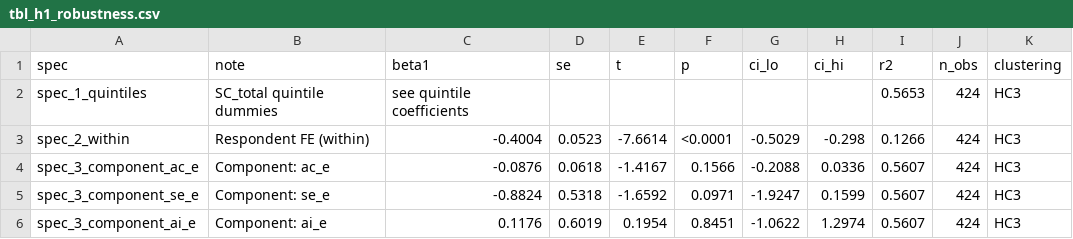
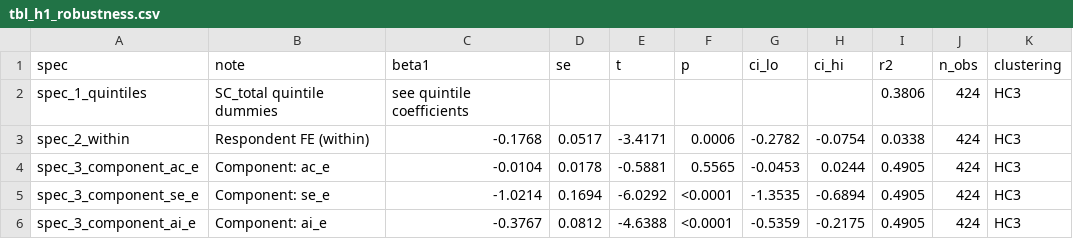
Before and after one commit to Amarows/thesis, a CSV file: results/tables/tbl_h1_robustness.csv, drawn as a sheet; only a part is shown; the diff covers the shown part only.

```diff
--- a/results/tables/tbl_h1_robustness.csv
+++ b/results/tables/tbl_h1_robustness.csv
@@ -1,6 +1,6 @@
 spec,note,beta1,se,t,p,ci_lo,ci_hi,r2,n_obs,clustering
-spec_1_quintiles,SC_total quintile dummies,see quintile coefficients,,,,,,0.5653,424,HC3
-spec_2_within,Respondent FE (within),-0.4004,0.0523,-7.6614,<0.0001,-0.5029,-0.298,0.1266,424,HC3
-spec_3_component_ac_e,Component: ac_e,-0.0876,0.0618,-1.4167,0.1566,-0.2088,0.0336,0.5607,424,HC3
-spec_3_component_se_e,Component: se_e,-0.8824,0.5318,-1.6592,0.0971,-1.9247,0.1599,0.5607,424,HC3
-spec_3_component_ai_e,Component: ai_e,0.1176,0.6019,0.1954,0.8451,-1.0622,1.2974,0.5607,424,HC3
+spec_1_quintiles,SC_total quintile dummies,see quintile coefficients,,,,,,0.3806,424,HC3
+spec_2_within,Respondent FE (within),-0.1768,0.0517,-3.4171,0.0006,-0.2782,-0.0754,0.0338,424,HC3
+spec_3_component_ac_e,Component: ac_e,-0.0104,0.0178,-0.5881,0.5565,-0.0453,0.0244,0.4905,424,HC3
+spec_3_component_se_e,Component: se_e,-1.0214,0.1694,-6.0292,<0.0001,-1.3535,-0.6894,0.4905,424,HC3
+spec_3_component_ai_e,Component: ai_e,-0.3767,0.0812,-4.6388,<0.0001,-0.5359,-0.2175,0.4905,424,HC3
```
Also changed, not shown: 28 edited cells elsewhere in this file, results/tables/tbl_descriptive_respondents_freq.csv, results/tables/tbl_h1_main.csv, 18 other files.
